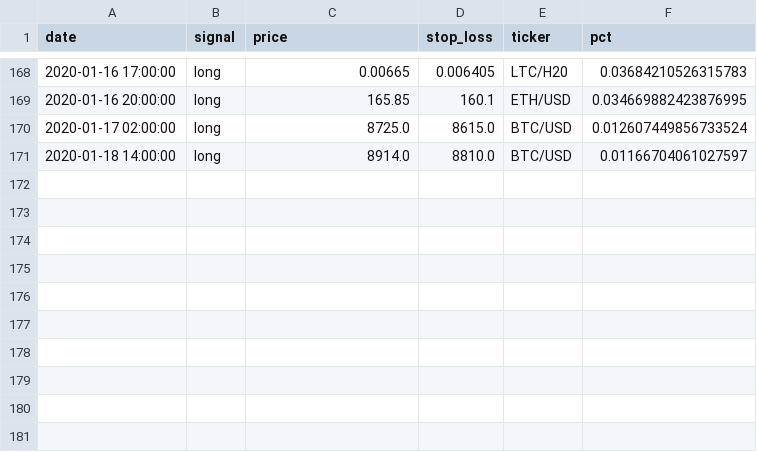
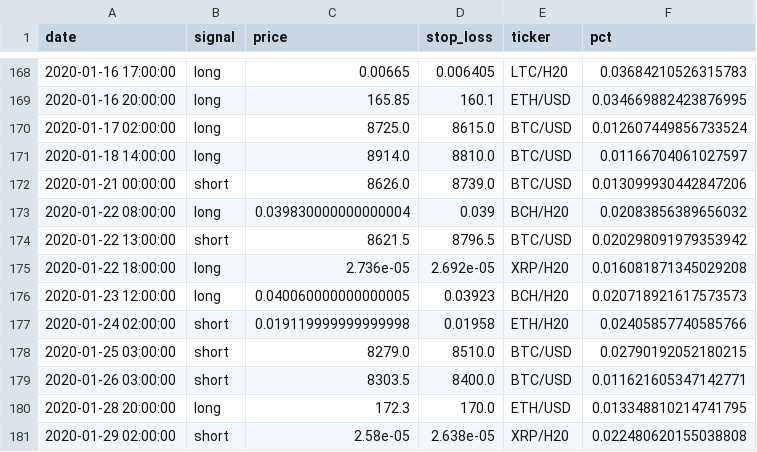
Before and after one commit to pegahcarter/All-Things-TA, a CSV file: data/signals/wc_elite.csv, drawn as a sheet; only a part is shown, gaps mark what is left out; the diff names each change by its address in the sheet, - before the commit and + after, or states it on an @@ line.

```diff
--- a/data/signals/wc_elite.csv
+++ b/data/signals/wc_elite.csv
+row 172: 2020-01-21 00:00:00 | short | 8626.0 | 8739.0 | BTC/USD | 0.013099930442847206
+row 173: 2020-01-22 08:00:00 | long | 0.039830000000000004 | 0.039 | BCH/H20 | 0.02083856389656032
+row 174: 2020-01-22 13:00:00 | short | 8621.5 | 8796.5 | BTC/USD | 0.020298091979353942
+row 175: 2020-01-22 18:00:00 | long | 2.736e-05 | 2.692e-05 | XRP/H20 | 0.016081871345029208
+row 176: 2020-01-23 12:00:00 | long | 0.040060000000000005 | 0.03923 | BCH/H20 | 0.020718921617573573
+row 177: 2020-01-24 02:00:00 | short | 0.019119999999999998 | 0.01958 | ETH/H20 | 0.02405857740585766
+row 178: 2020-01-25 03:00:00 | short | 8279.0 | 8510.0 | BTC/USD | 0.02790192052180215
+row 179: 2020-01-26 03:00:00 | short | 8303.5 | 8400.0 | BTC/USD | 0.011621605347142771
+row 180: 2020-01-28 20:00:00 | long | 172.3 | 170.0 | ETH/USD | 0.013348810214741795
+row 181: 2020-01-29 02:00:00 | short | 2.58e-05 | 2.638e-05 | XRP/H20 | 0.022480620155038808
```
Also changed, not shown: data/signals/atta_insiders.csv.
